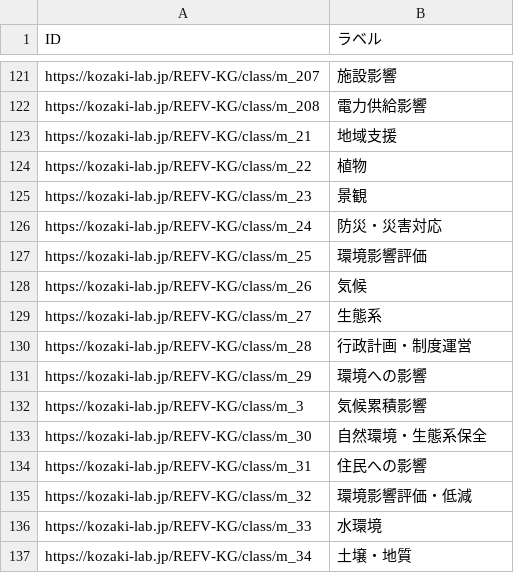
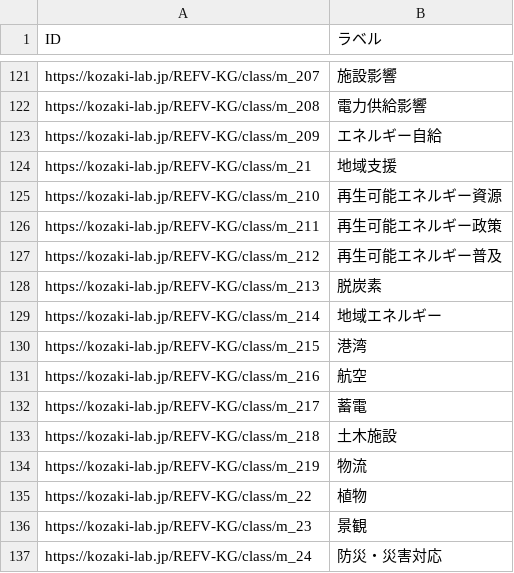
Before and after one commit to GP23A134/2025FujitaPages, a TSV file: docs/data/output/middle-class-list.tsv, drawn as a sheet; only a part is shown, gaps mark what is left out; the shorter side is filled out with more unchanged rows; the diff names each change by its address in the sheet, - before the commit and + after, or states it on an @@ line.

```diff
--- a/docs/data/output/middle-class-list.tsv
+++ b/docs/data/output/middle-class-list.tsv
+row 123: https://kozaki-lab.jp/REFV-KG/class/m_209 | エネルギー自給
+row 125: https://kozaki-lab.jp/REFV-KG/class/m_210 | 再生可能エネルギー資源
+row 126: https://kozaki-lab.jp/REFV-KG/class/m_211 | 再生可能エネルギー政策
+row 127: https://kozaki-lab.jp/REFV-KG/class/m_212 | 再生可能エネルギー普及
+row 128: https://kozaki-lab.jp/REFV-KG/class/m_213 | 脱炭素
+row 129: https://kozaki-lab.jp/REFV-KG/class/m_214 | 地域エネルギー
+row 130: https://kozaki-lab.jp/REFV-KG/class/m_215 | 港湾
+row 131: https://kozaki-lab.jp/REFV-KG/class/m_216 | 航空
+row 132: https://kozaki-lab.jp/REFV-KG/class/m_217 | 蓄電
+row 133: https://kozaki-lab.jp/REFV-KG/class/m_218 | 土木施設
+row 134: https://kozaki-lab.jp/REFV-KG/class/m_219 | 物流
```
Also changed, not shown: 7 other files.
